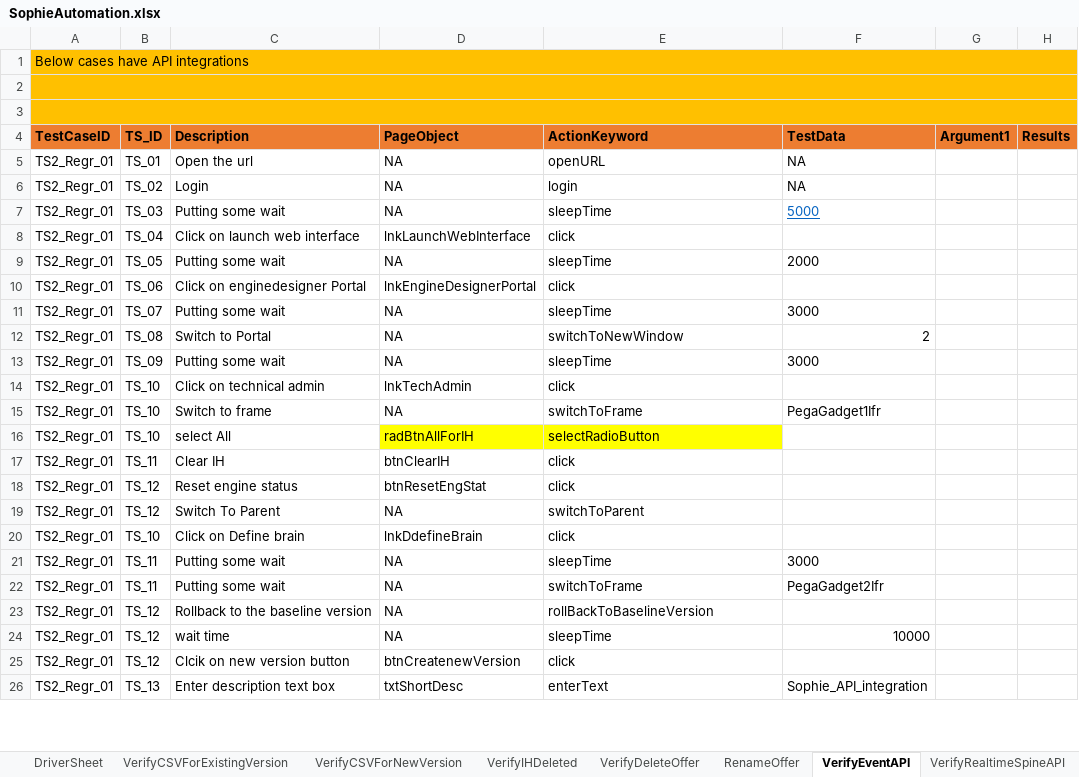
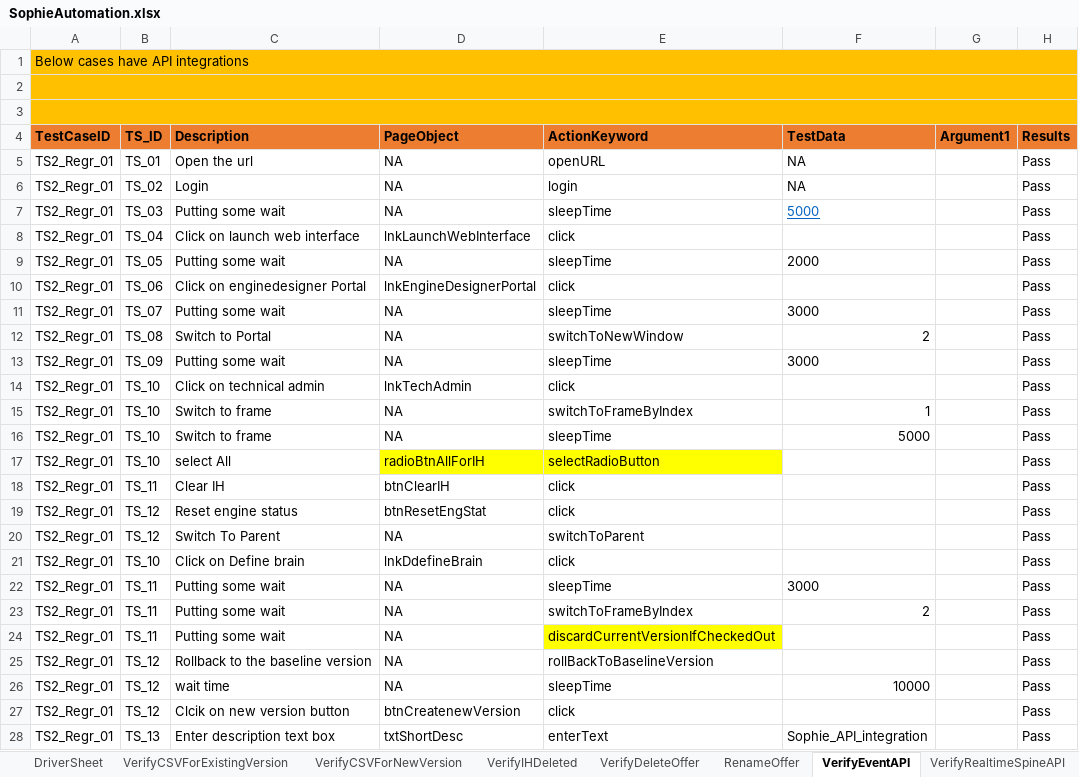
Before and after one commit to jagadeeshgithub1/SophieNew, an Excel workbook: TestDataAndResults/Run1/SophieAutomation.xlsx, sheet VerifyEventAPI, drawn as a sheet; only a part is shown; values as stored, in another font and other column widths than the file's, no borders; addresses are those after the commit; the diff covers the shown part only; the diff names each change by its address in the sheet, - before the commit and + after, or states it on an @@ line.

Commit message:
Check in on 8/20 to run full suite

```diff
--- a/TestDataAndResults/Run1/SophieAutomation.xlsx (sheet VerifyEventAPI)
+++ b/TestDataAndResults/Run1/SophieAutomation.xlsx (sheet VerifyEventAPI)
-H5:H15 (Results): (empty)
+H5:H15 (Results): Pass
-E15 (ActionKeyword): switchToFrame
+E15 (ActionKeyword): switchToFrameByIndex
-F15 (TestData): PegaGadget1Ifr
+F15 (TestData): 1
+row 16: TS2_Regr_01 | TS_10 | Switch to frame | NA | sleepTime | 5000 |  | Pass
-D17 (PageObject): radBtnAllForIH
+D17 (PageObject): radioBtnAllForIH
-H17:H23 (Results): (empty)
+H17:H23 (Results): Pass
-E23 (ActionKeyword): switchToFrame
+E23 (ActionKeyword): switchToFrameByIndex
-F23 (TestData): PegaGadget2Ifr
+F23 (TestData): 2
+row 24: TS2_Regr_01 | TS_11 | Putting some wait | NA | discardCurrentVersionIfCheckedOut |  |  | Pass
-H25:H28 (Results): (empty)
+H25:H28 (Results): Pass
```
Also changed, not shown: 7 added rows, 2 removed rows, 34 edited cells and cell formats elsewhere in this sheet, sheet VerifyRealtimeSpineAPI, sheet VerifyDiscardVersioIsSuccessful, sheet EnsureRollbackIsSuccessful, sheet VerifyCSVForNewVersion, sheet EmailTempWithNewAttribute, sheet RenameOffer, 1 more sheet, 28 other files.
